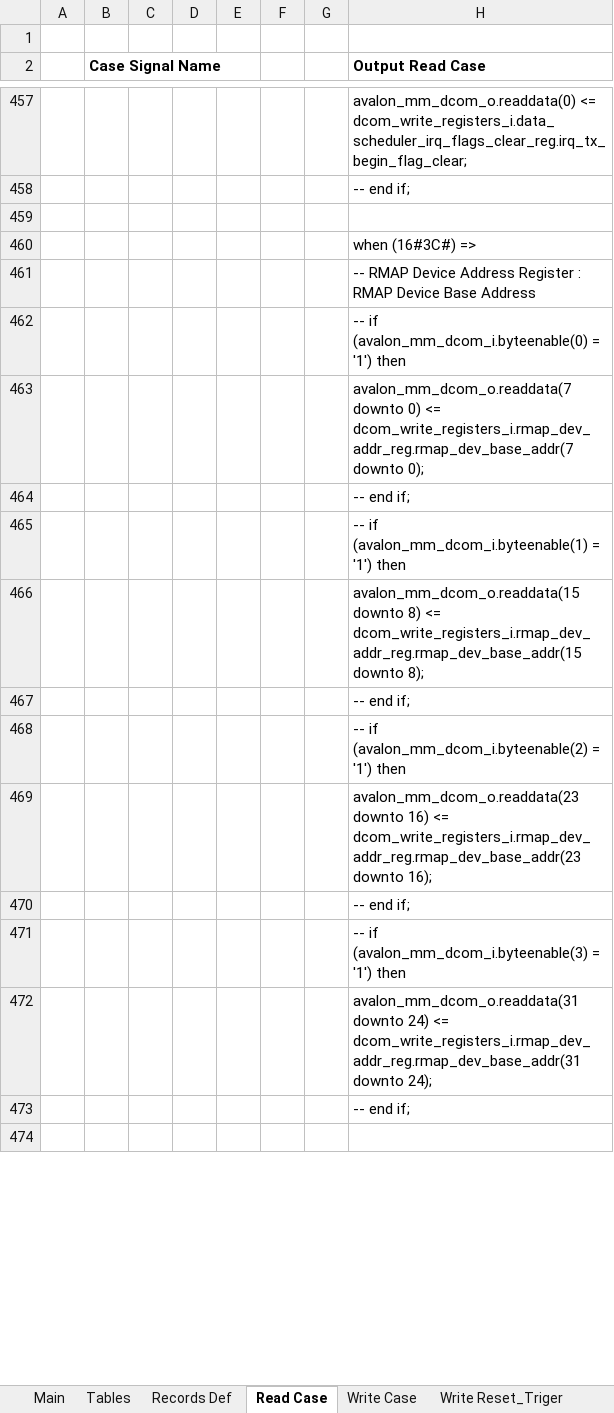
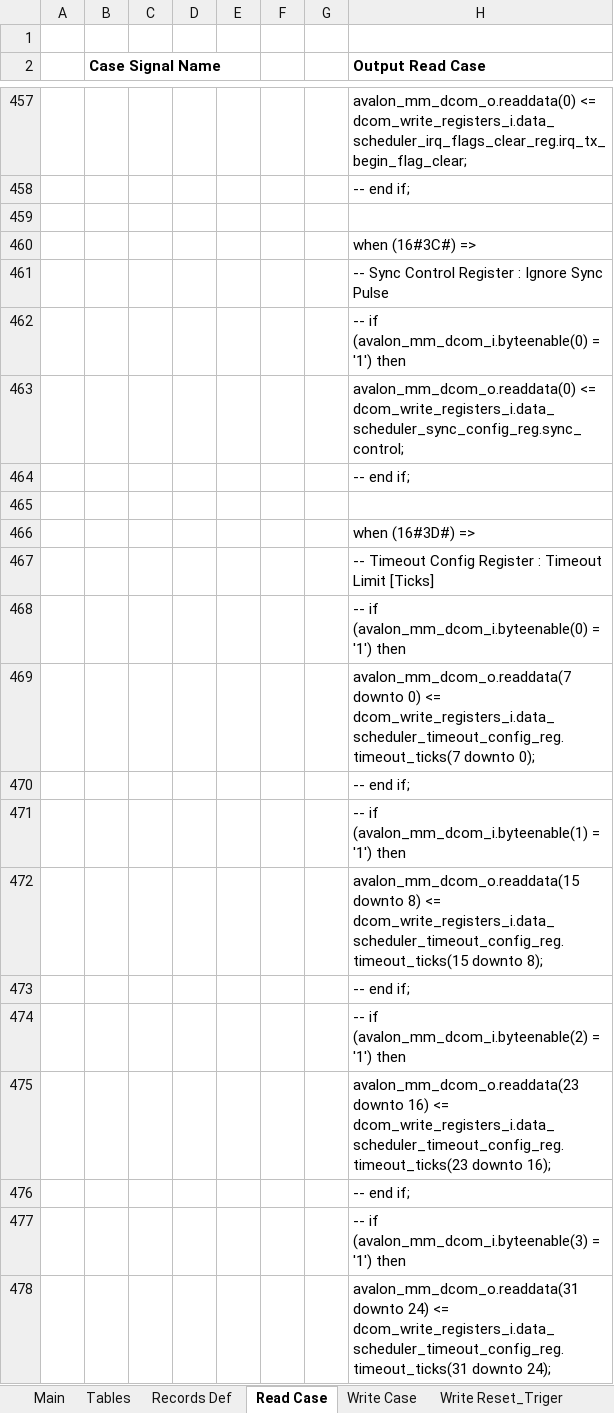
Before and after one commit to NSEE/SimuCam_Development_Data_Transmission, an Excel workbook: FPGA_Developments/Dumb_COM_Module_v2/References/Dcom_Register_v2_7_32b.xlsm, sheet Read Case, drawn as a sheet; only a part is shown, gaps mark what is left out; the shorter side is filled out with more unchanged rows; values as stored, in another font and other column widths than the file's, no borders; charts and pictures not drawn; the diff covers the shown part only; the diff names each change by its address in the sheet, - before the commit and + after, or states it on an @@ line.

Commit message:
Add per-channel sync isolation and tx timeout watchdog
- add ignore_sync control to data scheduler
- add tx timeout status/config registers and driver accessors
- implement tx inactivity timeout watchdog in data controller
- clear timeout flag on timeout_clear and timer_clear
- refactor subunit run preparation into reusable helper
- classify channels before SYNC and recover timed-out channels selectively
- configure default channel timeout to 1000 ms

```diff
--- a/FPGA_Developments/Dumb_COM_Module_v2/References/Dcom_Register_v2_7_32b.xlsm (sheet Read Case)
+++ b/FPGA_Developments/Dumb_COM_Module_v2/References/Dcom_Register_v2_7_32b.xlsm (sheet Read Case)
+row 461:  |  |  |  |  |  |  | -- Sync Control Register : Ignore Sync Pulse
+row 462:  |  |  |  |  |  |  | -- if (avalon_mm_dcom_i.byteenable(0) = '1') then
+row 463:  |  |  |  |  |  |  | avalon_mm_dcom_o.readdata(0) <= dcom_write_registers_i.data_scheduler_sync_config_reg.sync_control;
+row 464:  |  |  |  |  |  |  | -- end if;
+row 465: (empty)
@@ row 475 moved to row 466: when (16#3D#) => @@
+row 467:  |  |  |  |  |  |  | -- Timeout Config Register : Timeout Limit [Ticks]
+row 468:  |  |  |  |  |  |  | -- if (avalon_mm_dcom_i.byteenable(0) = '1') then
+row 469:  |  |  |  |  |  |  | avalon_mm_dcom_o.readdata(7 downto 0) <= dcom_write_registers_i.data_scheduler_timeout_config_reg.timeout_ticks(7 downto 0);
+row 470:  |  |  |  |  |  |  | -- end if;
+row 471:  |  |  |  |  |  |  | -- if (avalon_mm_dcom_i.byteenable(1) = '1') then
+row 472:  |  |  |  |  |  |  | avalon_mm_dcom_o.readdata(15 downto 8) <= dcom_write_registers_i.data_scheduler_timeout_config_reg.timeout_ticks(15 downto 8);
+row 473:  |  |  |  |  |  |  | -- end if;
+row 474:  |  |  |  |  |  |  | -- if (avalon_mm_dcom_i.byteenable(2) = '1') then
+row 475:  |  |  |  |  |  |  | avalon_mm_dcom_o.readdata(23 downto 16) <= dcom_write_registers_i.data_scheduler_timeout_config_reg.timeout_ticks(23 downto 16);
+row 476:  |  |  |  |  |  |  | -- end if;
+row 477:  |  |  |  |  |  |  | -- if (avalon_mm_dcom_i.byteenable(3) = '1') then
+row 478:  |  |  |  |  |  |  | avalon_mm_dcom_o.readdata(31 downto 24) <= dcom_write_registers_i.data_scheduler_timeout_config_reg.timeout_ticks(31 downto 24);
```
Also changed, not shown: 16 added rows, 66 moved rows and 4 edited cells elsewhere in this sheet, sheet Main, sheet Write Case, sheet Write Reset_Triger, sheet Records Def, sheet Structs Def, formulas that keep their value, charts or pictures, 41 other files.
